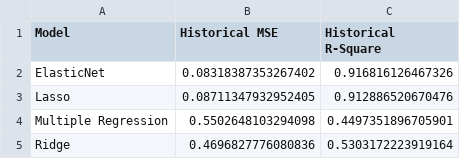
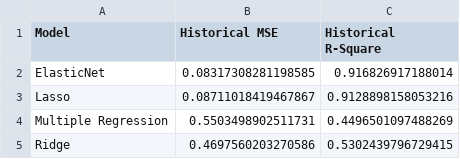
Before and after one commit to minerva-b/Final_Team_Project, a CSV file: data/clean_data/mse_r2_tables/FINAL_OilProduction_MSE_R2_Summary_Table.csv, drawn as a sheet.

```diff
--- a/data/clean_data/mse_r2_tables/FINAL_OilProduction_MSE_R2_Summary_Table.csv
+++ b/data/clean_data/mse_r2_tables/FINAL_OilProduction_MSE_R2_Summary_Table.csv
@@ -1,5 +1,5 @@
 Model,Historical MSE,Historical R-Square
-ElasticNet,0.08318387353267402,0.916816126467326
-Lasso,0.08711347932952405,0.912886520670476
-Multiple Regression,0.5502648103294098,0.4497351896705901
-Ridge,0.4696827776080836,0.5303172223919164
+ElasticNet,0.08317308281198585,0.916826917188014
+Lasso,0.08711018419467867,0.9128898158053216
+Multiple Regression,0.5503498902511731,0.4496501097488269
+Ridge,0.4697560203270586,0.5302439796729415
```
Also changed, not shown: data/clean_data/mse_r2_tables/FINAL_OilConsumption_MSE_R2_Summary_Table.csv, 1 other file.
